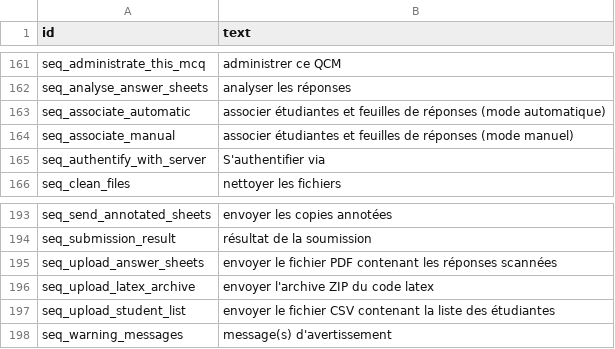
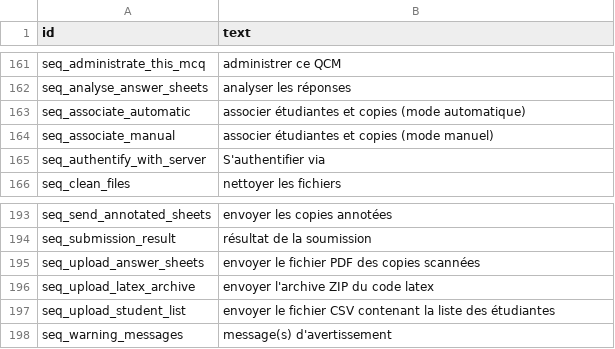
Before and after one commit to sami-evangelista/webamc, a CSV file: src/webamc/data/lang/fr/all.csv, drawn as a sheet; only a part is shown, gaps mark what is left out.

```diff
--- a/src/webamc/data/lang/fr/all.csv
+++ b/src/webamc/data/lang/fr/all.csv
@@ -162,4 +162,4 @@ seq_administrate_this_mcq;administrer ce QCM
 seq_analyse_answer_sheets;analyser les réponses
-seq_associate_automatic;associer étudiantes et feuilles de réponses (mode automatique)
-seq_associate_manual;associer étudiantes et feuilles de réponses (mode manuel)
+seq_associate_automatic;associer étudiantes et copies (mode automatique)
+seq_associate_manual;associer étudiantes et copies (mode manuel)
 seq_authentify_with_server;S'authentifier via
@@ -194,3 +194,3 @@ seq_send_annotated_sheets;envoyer les copies annotées
 seq_submission_result;résultat de la soumission
-seq_upload_answer_sheets;envoyer le fichier PDF contenant les réponses scannées
+seq_upload_answer_sheets;envoyer le fichier PDF des copies scannées
 seq_upload_latex_archive;envoyer l'archive ZIP du code latex
```
Also changed, not shown: 6 other files.
